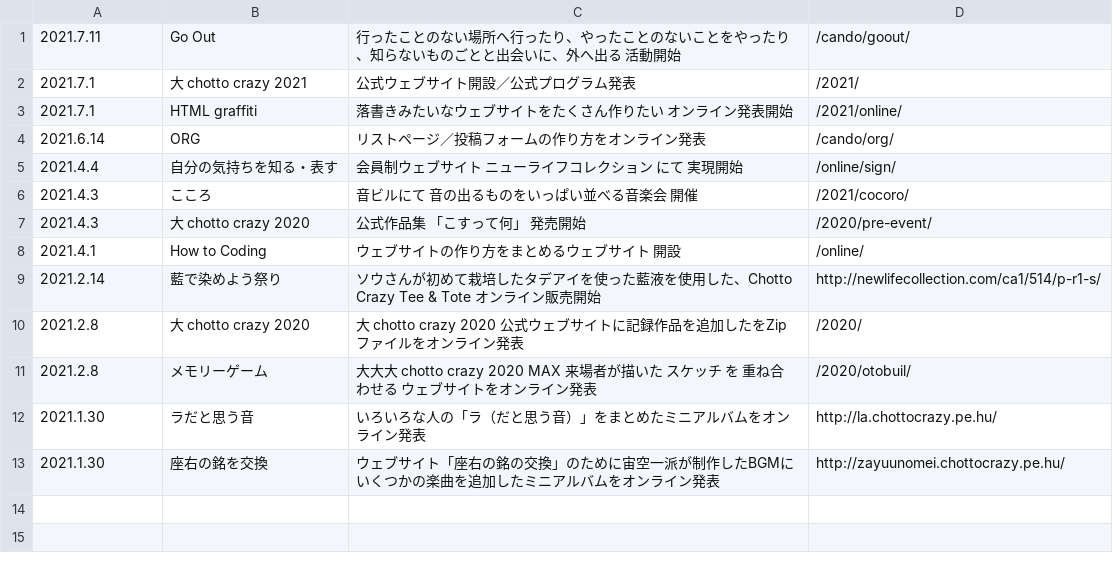
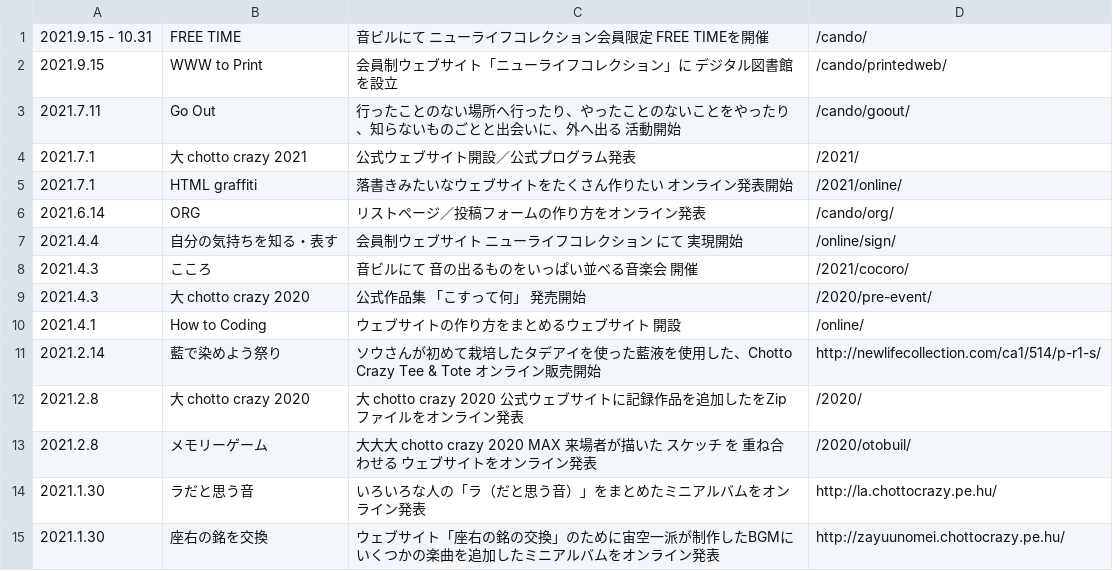
Before and after one commit to chottocrazy/index, a CSV file: update/topics.csv, drawn as a sheet.

```diff
--- a/update/topics.csv
+++ b/update/topics.csv
@@ -1 +1,3 @@
+2021.9.15 - 10.31,FREE TIME,音ビルにて ニューライフコレクション会員限定 FREE TIMEを開催,/cando/
+2021.9.15,WWW to Print,会員制ウェブサイト「ニューライフコレクション」に デジタル図書館を設立,/cando/printedweb/
 2021.7.11,Go Out,行ったことのない場所へ行ったり、やったことのないことをやったり、知らないものごとと出会いに、外へ出る 活動開始,/cando/goout/
```
Also changed, not shown: 2 other files.
